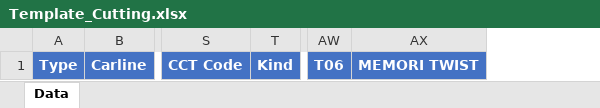
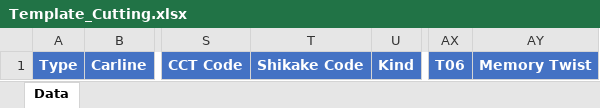
Before and after one commit to fntechnobit/jai_ekanban2, an Excel workbook: public/docs/Template_Cutting.xlsx, sheet Data, drawn as a sheet; only a part is shown, gaps mark what is left out; values as stored, in another font and other column widths than the file's, no borders; removed rows and columns are numbered as before the commit, all else as after; the diff names each change by its address in the sheet, - before the commit and + after, or states it on an @@ line.

Commit message:
feat: add shikake_code, qrcode_shikake, master carline, UI improvements
- Add shikake_code field to master_circuit and qrcode_shikake to assy_schedule_circuit
- Generate qrcode_shikake in KanbanGeneratorService alongside barcode_kanban
- Add QRCODE SHIKAKE to CUTTING and TWIST print templates
- Rename all 'BARCODE KANBAN' labels to 'QRCODE KANBAN' across 8+ templates
- Add Master Carline module (model, service, controller, views, migration, menu)
- Add carline_id foreign key to master_family table
- Add circuit edit modal and upload drawing modal
- Split shikake detail/edit into separate view/edit modals
- Separate print preview (GET) from mark-as-printed (POST) for circuit and shikake
- Update CircuitTemplateConfig with Shikake Code column (index 19)
- Regenerate Template_Cutting.xlsx with new column
- Improve delete confirmations with detailed info display
- Update sidebar menu structure and MenuSeeder

```diff
--- a/public/docs/Template_Cutting.xlsx (sheet Data)
+++ b/public/docs/Template_Cutting.xlsx (sheet Data)
+column T, row 1: Shikake Code
-column AX, row 1: MEMORI TWIST
+column AY, row 1: Memory Twist
```
Also changed, not shown: 48 other files.
